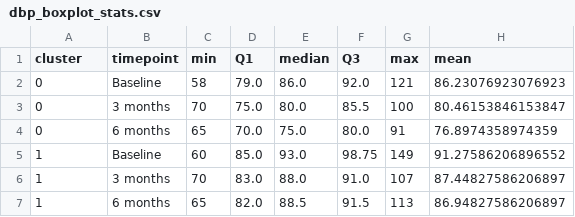
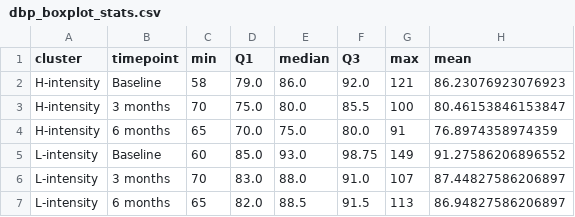
Before and after one commit to flyingbucket/diabetes, a CSV file: clinical_boxplots/dbp_boxplot_stats.csv, drawn as a sheet.

```diff
--- a/clinical_boxplots/dbp_boxplot_stats.csv
+++ b/clinical_boxplots/dbp_boxplot_stats.csv
@@ -1,7 +1,7 @@
 cluster,timepoint,min,Q1,median,Q3,max,mean
-0,Baseline,58,79.0,86.0,92.0,121,86.23076923076923
-0,3 months,70,75.0,80.0,85.5,100,80.46153846153847
-0,6 months,65,70.0,75.0,80.0,91,76.8974358974359
-1,Baseline,60,85.0,93.0,98.75,149,91.27586206896552
-1,3 months,70,83.0,88.0,91.0,107,87.44827586206897
-1,6 months,65,82.0,88.5,91.5,113,86.94827586206897
+H-intensity,Baseline,58,79.0,86.0,92.0,121,86.23076923076923
+H-intensity,3 months,70,75.0,80.0,85.5,100,80.46153846153847
+H-intensity,6 months,65,70.0,75.0,80.0,91,76.8974358974359
+L-intensity,Baseline,60,85.0,93.0,98.75,149,91.27586206896552
+L-intensity,3 months,70,83.0,88.0,91.0,107,87.44827586206897
+L-intensity,6 months,65,82.0,88.5,91.5,113,86.94827586206897
```
Also changed, not shown: clinical_boxplots/egfr_boxplot_stats.csv, clinical_boxplots/hba1c_boxplot_stats.csv, 52 other files.
